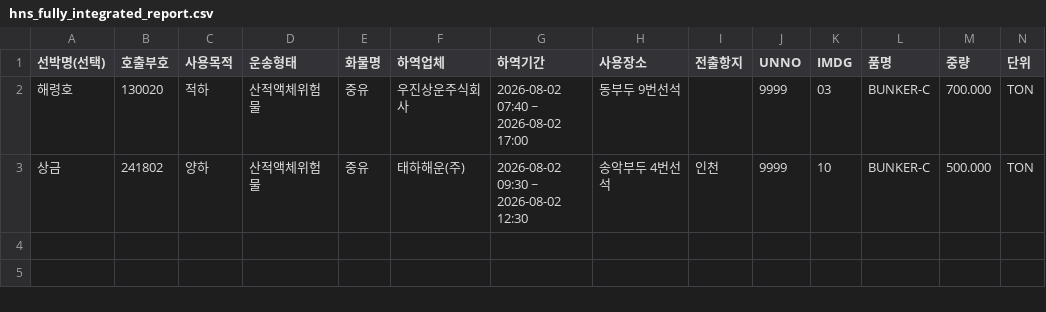
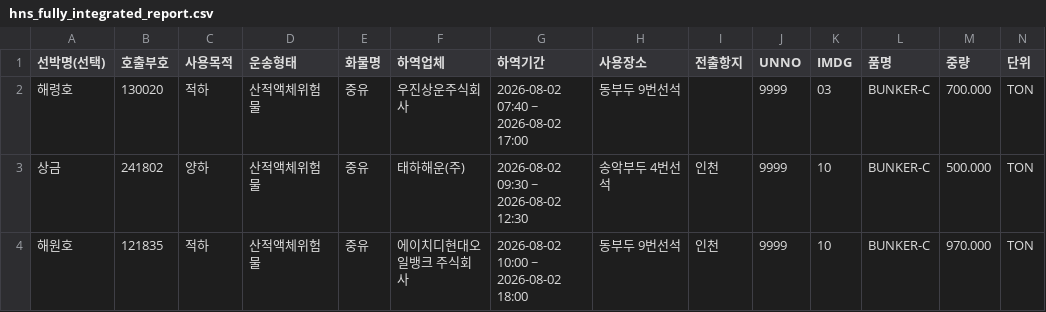
Before and after one commit to juyk1992/pt-hns, a CSV file: hns_fully_integrated_report.csv, drawn as a sheet; the diff names each change by its address in the sheet, - before the commit and + after, or states it on an @@ line.

```diff
--- a/hns_fully_integrated_report.csv
+++ b/hns_fully_integrated_report.csv
+row 4: 해원호 | 121835 | 적하 | 산적액체위험물 | 중유 | 에이치디현대오일뱅크 주식회사 | 2026-08-02 10:00 ~ 2026-08-02 18:00 | 동부두 9번선석 | 인천 | 9999 | 10 | BUNKER-C | 970.000 | TON
```
